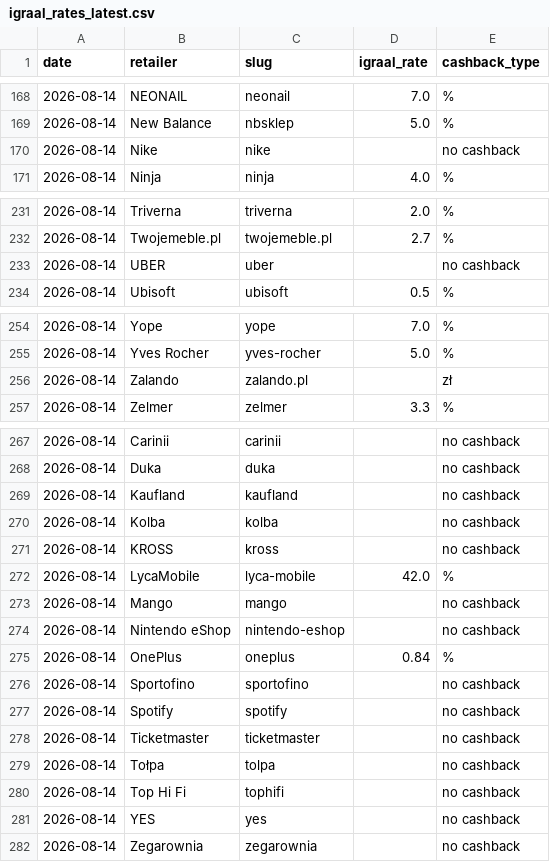
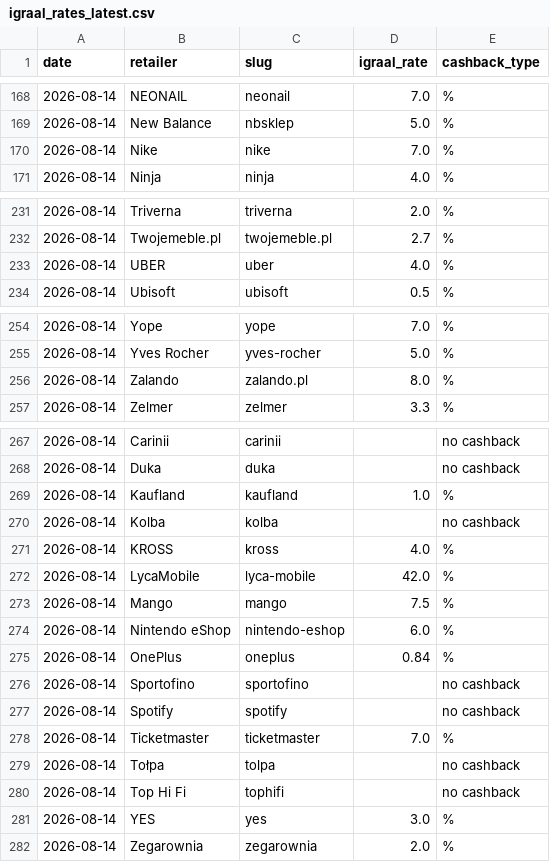
Before and after one commit to Gonzalobarrio/cashback-benchmark, a CSV file: data/igraal_rates_latest.csv, drawn as a sheet; only a part is shown, gaps mark what is left out.

```diff
--- a/data/igraal_rates_latest.csv
+++ b/data/igraal_rates_latest.csv
@@ -169,3 +169,3 @@ date,retailer,slug,igraal_rate,cashback_type
 2026-08-14,New Balance,nbsklep,5.0,%
-2026-08-14,Nike,nike,,no cashback
+2026-08-14,Nike,nike,7.0,%
 2026-08-14,Ninja,ninja,4.0,%
@@ -232,3 +232,3 @@ date,retailer,slug,igraal_rate,cashback_type
 2026-08-14,Twojemeble.pl,twojemeble.pl,2.7,%
-2026-08-14,UBER,uber,,no cashback
+2026-08-14,UBER,uber,4.0,%
 2026-08-14,Ubisoft,ubisoft,0.5,%
@@ -255,3 +255,3 @@ date,retailer,slug,igraal_rate,cashback_type
 2026-08-14,Yves Rocher,yves-rocher,5.0,%
-2026-08-14,Zalando,zalando.pl,,zł
+2026-08-14,Zalando,zalando.pl,8.0,%
 2026-08-14,Zelmer,zelmer,3.3,%
@@ -268,8 +268,8 @@ date,retailer,slug,igraal_rate,cashback_type
 2026-08-14,Duka,duka,,no cashback
-2026-08-14,Kaufland,kaufland,,no cashback
+2026-08-14,Kaufland,kaufland,1.0,%
 2026-08-14,Kolba,kolba,,no cashback
-2026-08-14,KROSS,kross,,no cashback
+2026-08-14,KROSS,kross,4.0,%
 2026-08-14,LycaMobile,lyca-mobile,42.0,%
-2026-08-14,Mango,mango,,no cashback
-2026-08-14,Nintendo eShop,nintendo-eshop,,no cashback
+2026-08-14,Mango,mango,7.5,%
+2026-08-14,Nintendo eShop,nintendo-eshop,6.0,%
 2026-08-14,OnePlus,oneplus,0.84,%
@@ -277,6 +277,6 @@ date,retailer,slug,igraal_rate,cashback_type
 2026-08-14,Spotify,spotify,,no cashback
-2026-08-14,Ticketmaster,ticketmaster,,no cashback
+2026-08-14,Ticketmaster,ticketmaster,7.0,%
 2026-08-14,Tołpa,tolpa,,no cashback
 2026-08-14,Top Hi Fi,tophifi,,no cashback
-2026-08-14,YES,yes,,no cashback
-2026-08-14,Zegarownia,zegarownia,,no cashback
+2026-08-14,YES,yes,3.0,%
+2026-08-14,Zegarownia,zegarownia,2.0,%
```
Also changed, not shown: data/alerabat_rates_latest.csv, data/benchmark_data.csv, 4 other files.
